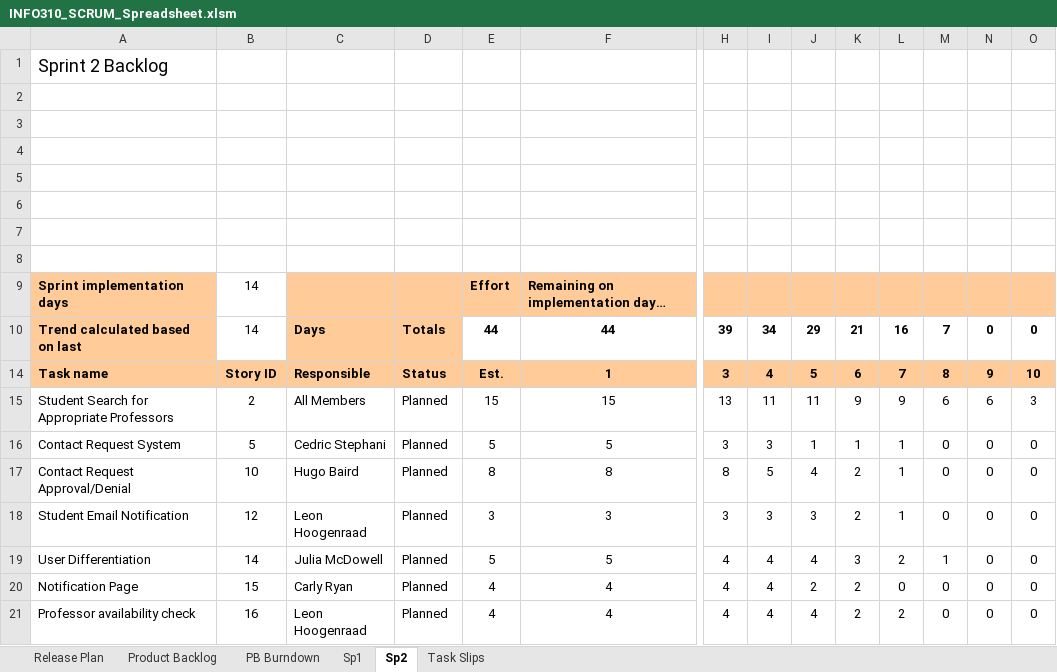
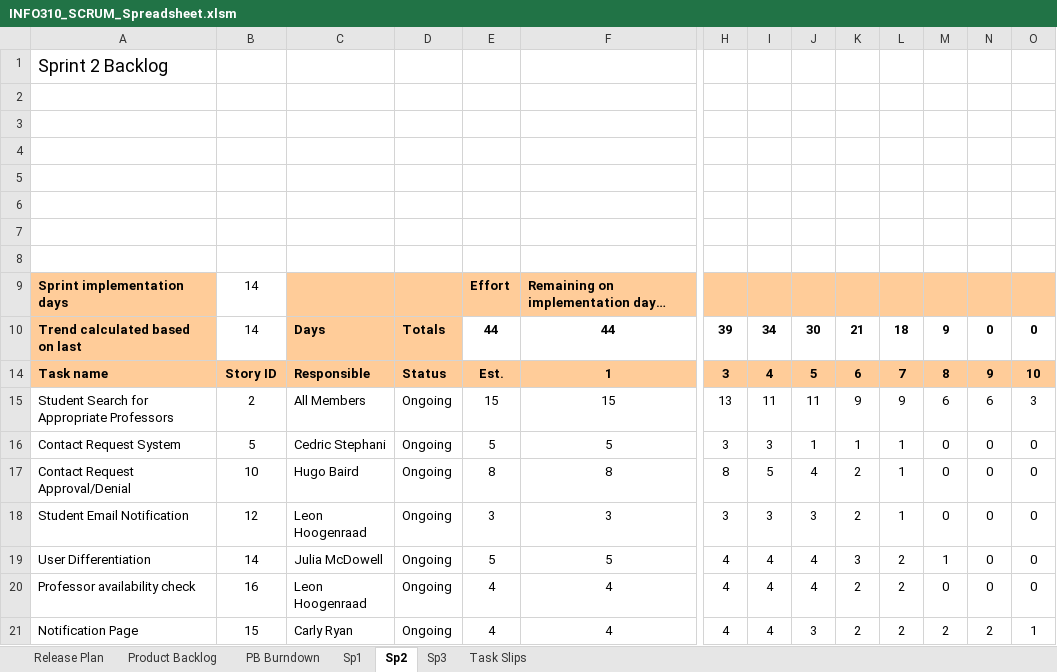
Before and after one commit to Cedric1910/student-staff-search, an Excel workbook: INFO310_SCRUM_Spreadsheet.xlsm, sheet Sp2, drawn as a sheet; only a part is shown, gaps mark what is left out; values as stored, in another font and other column widths than the file's, no borders; charts and pictures and conditional formats not drawn; removed rows and columns are numbered as before the commit, all else as after; rows hold the shown columns only; the diff names each change by its address in the sheet, - before the commit and + after, or states it on an @@ line.

```diff
--- a/INFO310_SCRUM_Spreadsheet.xlsm (sheet Sp2)
+++ b/INFO310_SCRUM_Spreadsheet.xlsm (sheet Sp2)
+sheet tab: Sp3
-J10: 29
+J10: 30
-L10: 16
+L10: 18
-M10: 7
+M10: 9
-D15:D19: Planned
+D15:D19: Ongoing
-row 20: Notification Page | 15 | Carly Ryan | Planned | 4 | 4 | 4 | 4 | 2 | 2 | 0 | 0 | 0 | 0
-D20: Planned
+D20: Ongoing
+row 21: Notification Page | 15 | Carly Ryan | Ongoing | 4 | 4 | 4 | 4 | 3 | 2 | 2 | 2 | 2 | 1
```
Also changed, not shown: sheet Sp1, sheet PB Burndown, formulas that keep their value, hidden cells, charts or pictures.
